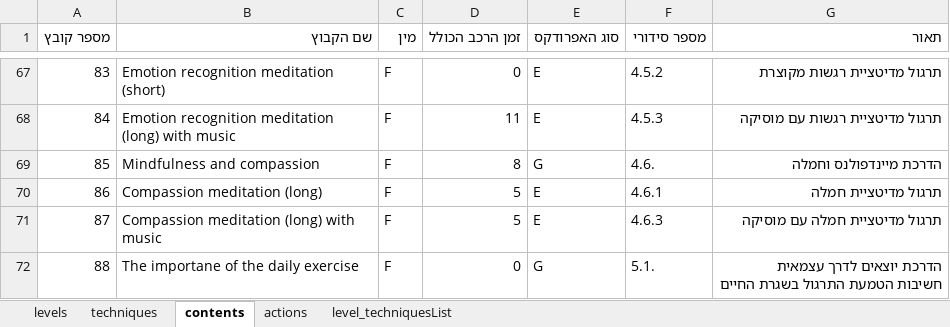
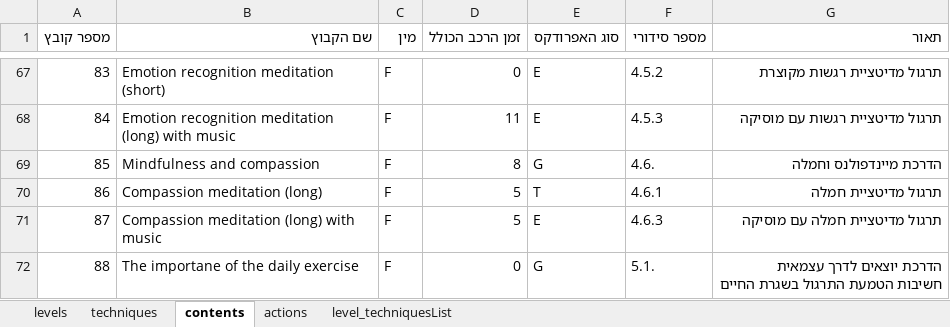
Before and after one commit to ozseadia/COBIMINDEX, an Excel workbook: Data/checkWork -30.12.23.xlsx, sheet contents, drawn as a sheet; only a part is shown, gaps mark what is left out; values as stored, in another font and other column widths than the file's, no borders; the diff names each change by its address in the sheet, - before the commit and + after, or states it on an @@ line.

```diff
--- a/Data/checkWork -30.12.23.xlsx (sheet contents)
+++ b/Data/checkWork -30.12.23.xlsx (sheet contents)
-E70 (סוג האפרודקס): E
+E70 (סוג האפרודקס): T
```
Also changed, not shown: 6 other files.
